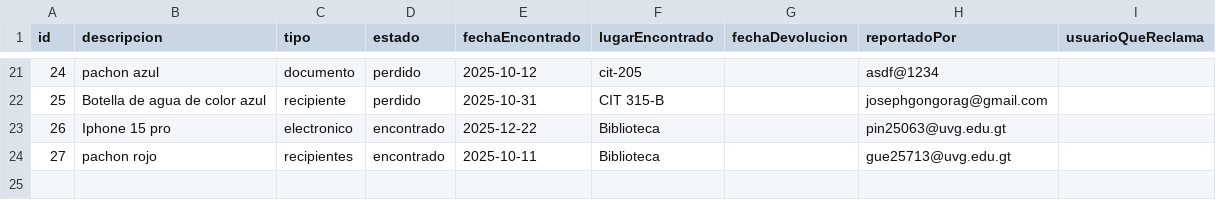
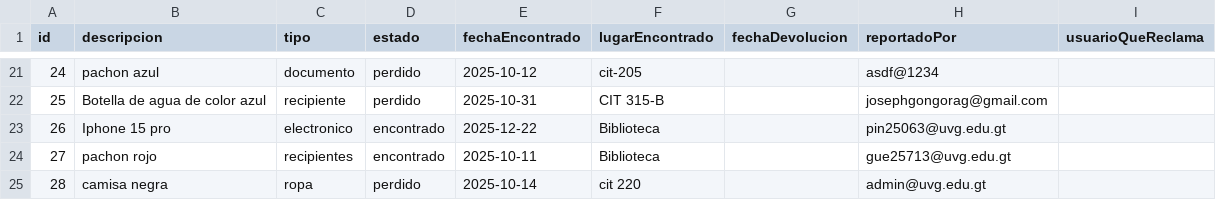
Before and after one commit to MarcoPrera301/LostButFound, a CSV file: Scripts/data/objetos.csv, drawn as a sheet; only a part is shown, gaps mark what is left out.

```diff
--- a/Scripts/data/objetos.csv
+++ b/Scripts/data/objetos.csv
@@ -24 +24,2 @@ id,descripcion,tipo,estado,fechaEncontrado,lugarEncontrado,fechaDevolucion,repor
 27,pachon rojo ,recipientes,encontrado,2025-10-11,Biblioteca,,gue25713@uvg.edu.gt,
+28,camisa negra,ropa,perdido,2025-10-14,cit 220,,admin@uvg.edu.gt,
```
Also changed, not shown: Scripts/data/usuarios.csv.
